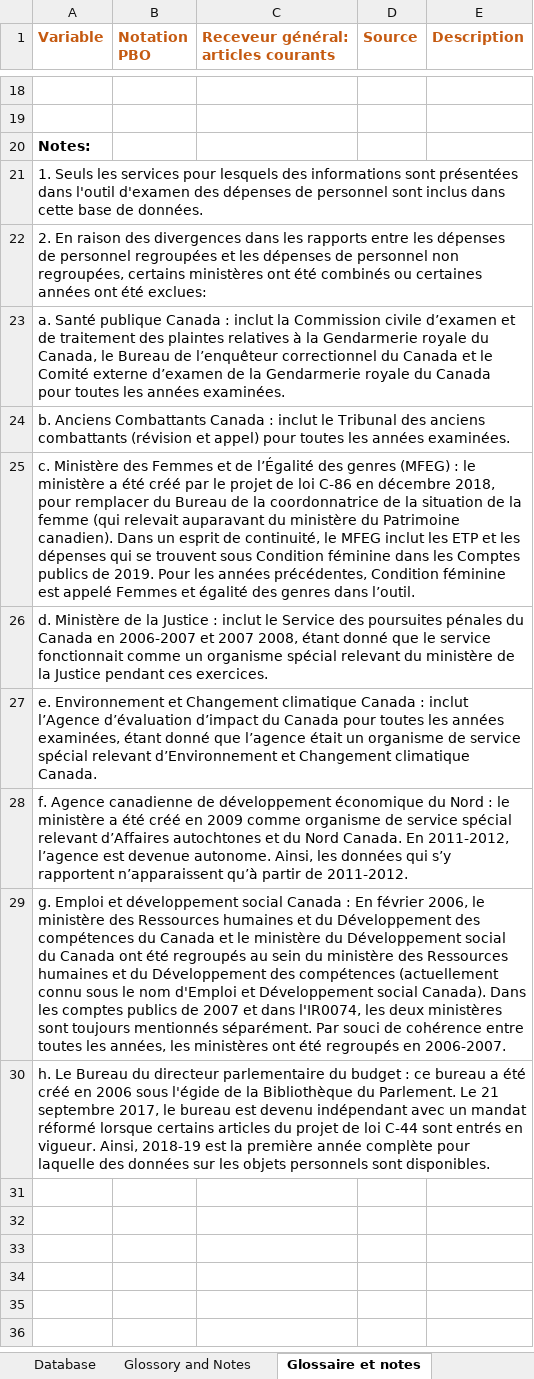
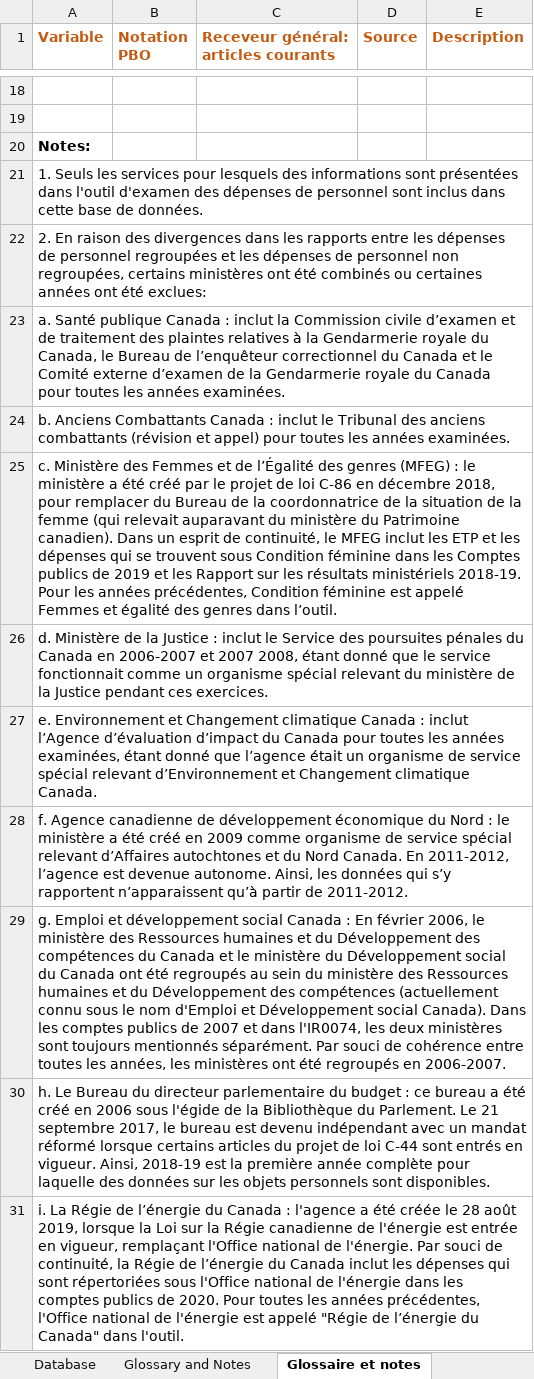
Before and after one commit to pbo-dpb/PEAT--OEDP, an Excel workbook: public/db-bdd.xlsx, sheet Glossaire et notes, drawn as a sheet; only a part is shown, gaps mark what is left out; values as stored, in another font and other column widths than the file's, no borders; the diff names each change by its address in the sheet, - before the commit and + after, or states it on an @@ line.

Commit message:
KG: updated DB with CER note

```diff
--- a/public/db-bdd.xlsx (sheet Glossaire et notes)
+++ b/public/db-bdd.xlsx (sheet Glossaire et notes)
-sheet tab: Glossory and Notes
+sheet tab: Glossary and Notes
-A25 (Variable): …publics de 2019. Pour les…
+A25 (Variable): …publics de 2019 et les Rapport sur les résultats ministériels 2018-19. Pour les…
+row 31: i. La Régie de l’énergie du Canada : l'agence a été créée le 28 août 2019, lorsque la Loi sur la Régie canadienne de l'énergie est entrée en vigueur, remplaçant l'Office national de l'énergie. Par souci de continuité, la Régie de l’énergie du Canada inclut les dépenses qui sont répertoriées sous l'Office national de l'énergie dans les comptes publics de 2020. Pour toutes les années précédentes, l'Office national de l'énergie est appelé "Régie de l’énergie du Canada" dans l'outil.
```
Also changed, not shown: sheet Glossary and Notes.
